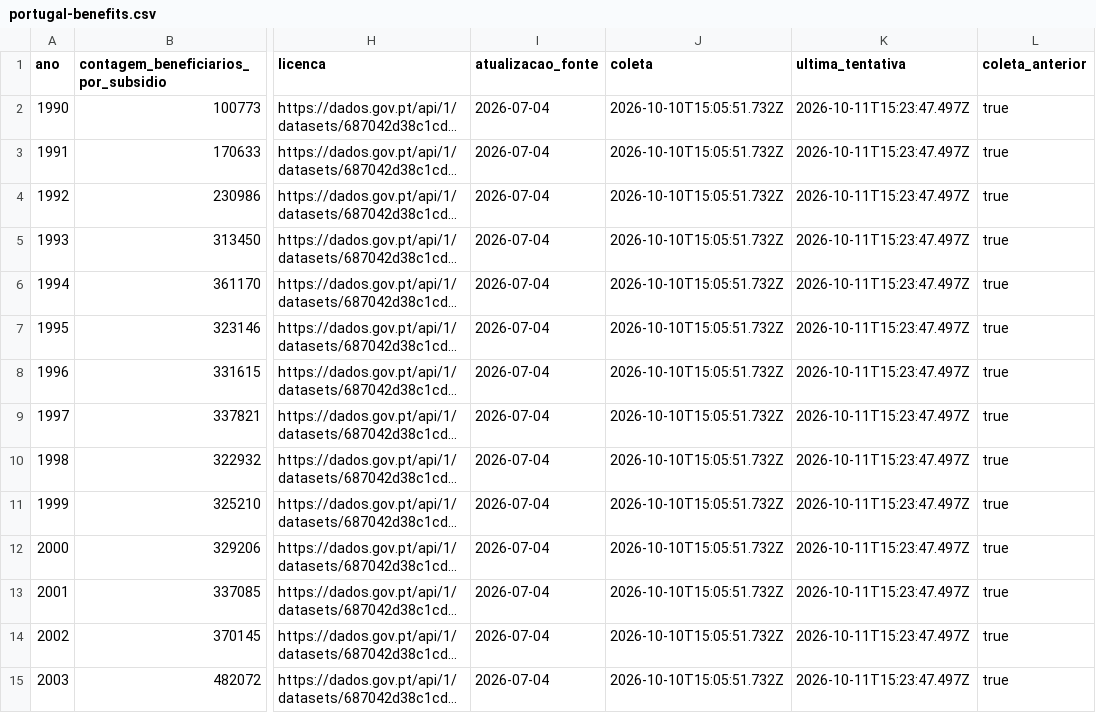
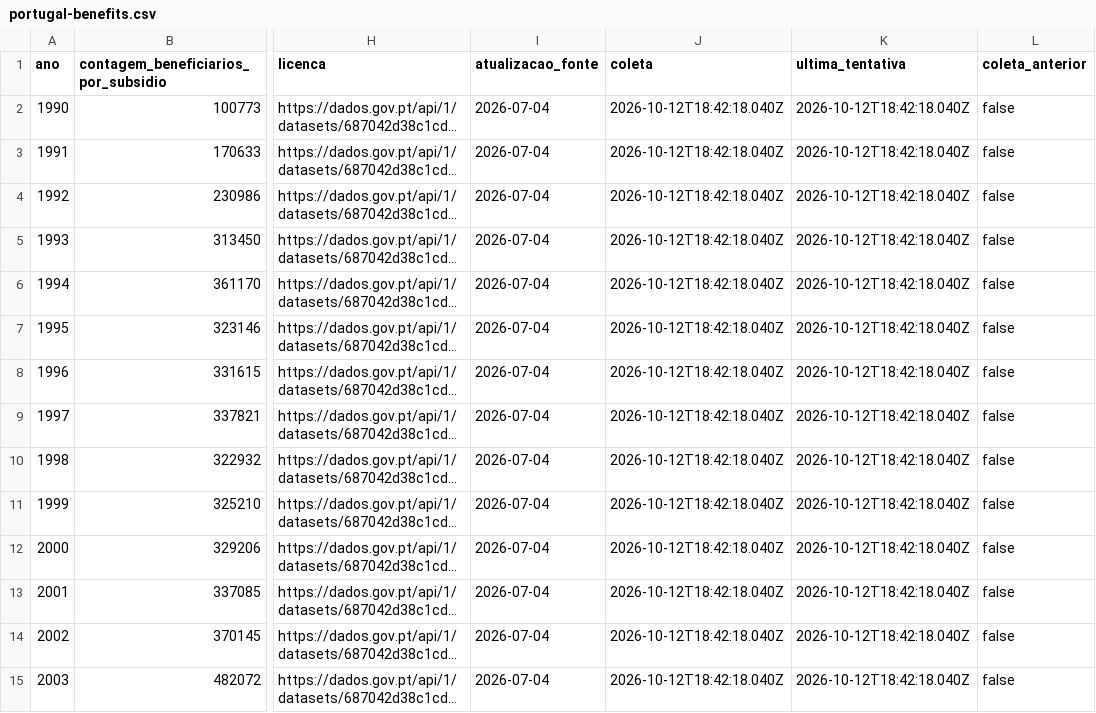
Before and after one commit to McCadeddu/dados-de-problemas-mundiais, a CSV file: public/data/portugal-benefits.csv, drawn as a sheet; only a part is shown, gaps mark what is left out; long unchanged cells end in …; the diff covers the shown part only; the diff names each change by its address in the sheet, - before the commit and + after, or states it on an @@ line.

```diff
--- a/public/data/portugal-benefits.csv
+++ b/public/data/portugal-benefits.csv
-J2:J15 (coleta): 2026-10-10T15:05:51.732Z
+J2:J15 (coleta): 2026-10-12T18:42:18.040Z
-K2:K15 (ultima_tentativa): 2026-10-11T15:23:47.497Z
+K2:K15 (ultima_tentativa): 2026-10-12T18:42:18.040Z
-L2:L15 (coleta_anterior): true
+L2:L15 (coleta_anterior): false
```
Also changed, not shown: 66 edited cells elsewhere in this file, public/data/hunger-aggregates.csv, public/data/pip-survey-audit.csv, 15 other files.
